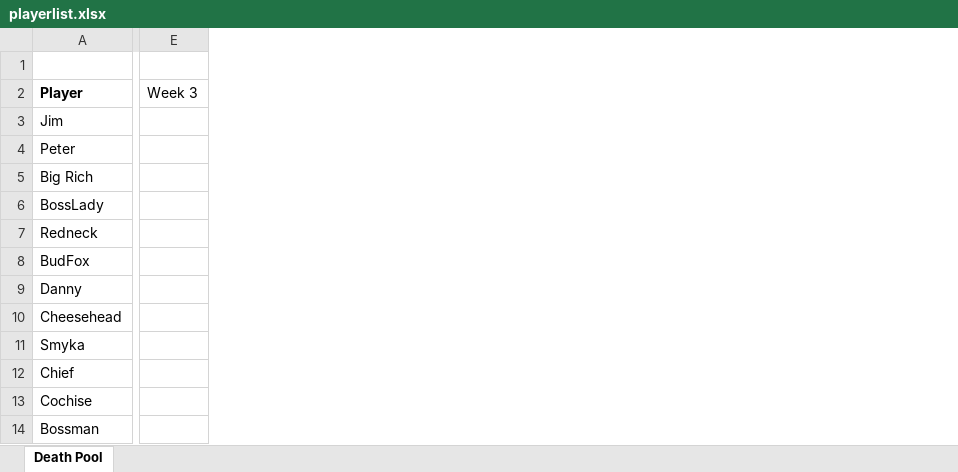
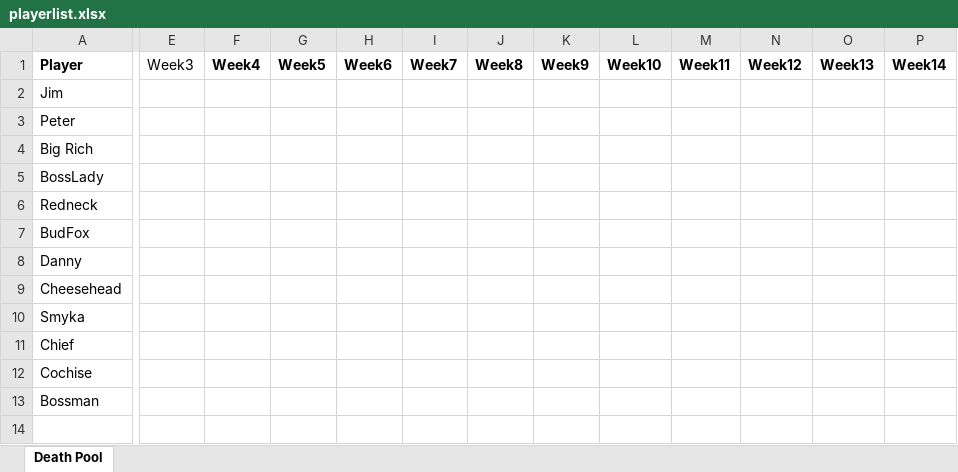
Before and after one commit to bwal3822/FootballDeathPool, an Excel workbook: data/playerlist.xlsx, sheet Death Pool, drawn as a sheet; only a part is shown, gaps mark what is left out; values as stored, in another font and other column widths than the file's, no borders; removed rows and columns are numbered as before the commit, all else as after; rows hold the shown columns only; the diff covers the shown part only; the diff names each change by its address in the sheet, - before the commit and + after, or states it on an @@ line.

Commit message:
updated initialize_pool function

```diff
--- a/data/playerlist.xlsx (sheet Death Pool)
+++ b/data/playerlist.xlsx (sheet Death Pool)
-column E, row 2: Week 3
+column E, row 1: Week3
+column F, row 1: Week4
+column G, row 1: Week5
+column H, row 1: Week6
+column I, row 1: Week7
+column J, row 1: Week8
+column K, row 1: Week9
+column L, row 1: Week10
+column M, row 1: Week11
+column N, row 1: Week12
+column O, row 1: Week13
+column P, row 1: Week14
-row 1: (empty)
```
Also changed, not shown: 4 added columns elsewhere in this sheet, 1 other file.
